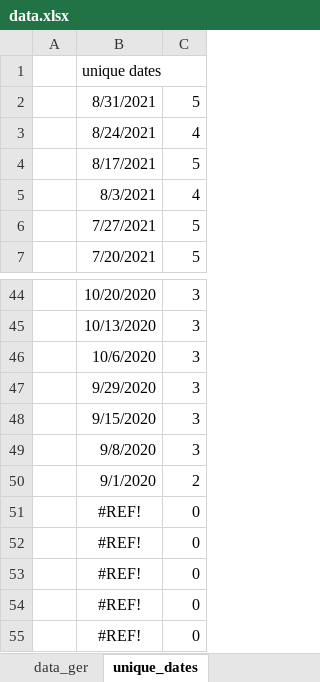
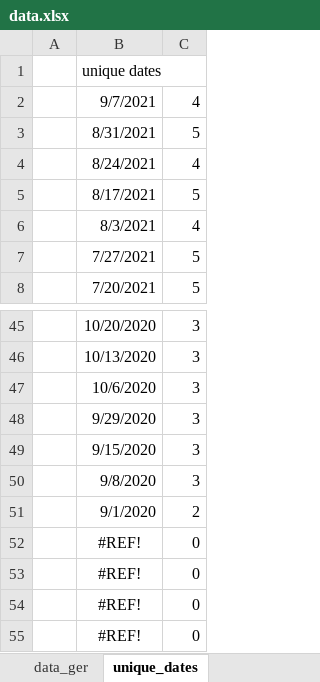
Before and after one commit to mjhalwa/oatzcharts, an Excel workbook: data.xlsx, sheet unique_dates, drawn as a sheet; only a part is shown, gaps mark what is left out; values as stored, in another font and other column widths than the file's, no borders; removed rows and columns are numbered as before the commit, all else as after; the diff names each change by its address in the sheet, - before the commit and + after, or states it on an @@ line.

```diff
--- a/data.xlsx (sheet unique_dates)
+++ b/data.xlsx (sheet unique_dates)
+row 2:  | 9/7/2021 | 4
-row 51:  | #REF! | 0
```
Also changed, not shown: sheet Spider, sheet last_month_avg, sheet individual_data, sheet data_ger, sheet personal_best_data, formulas that keep their value, charts or pictures, 7 other files.
